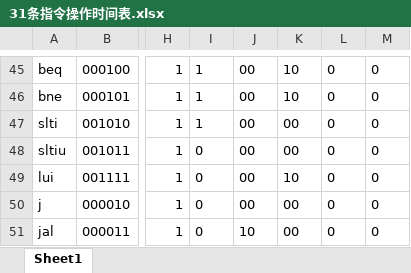
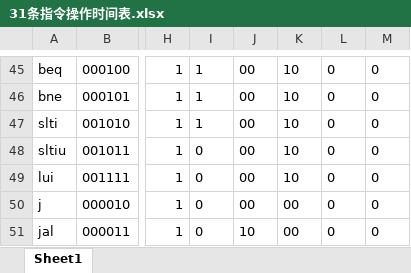
Before and after one commit to Ainski/tongjicpu31, an Excel workbook: document/31条指令操作时间表.xlsx, sheet Sheet1, drawn as a sheet; only a part is shown, gaps mark what is left out; values as stored, in another font and other column widths than the file's, no borders; the diff names each change by its address in the sheet, - before the commit and + after, or states it on an @@ line.

```diff
--- a/document/31条指令操作时间表.xlsx (sheet Sheet1)
+++ b/document/31条指令操作时间表.xlsx (sheet Sheet1)
-K47:K48: 00
+K47:K48: 10
```
Also changed, not shown: 4 other files.
